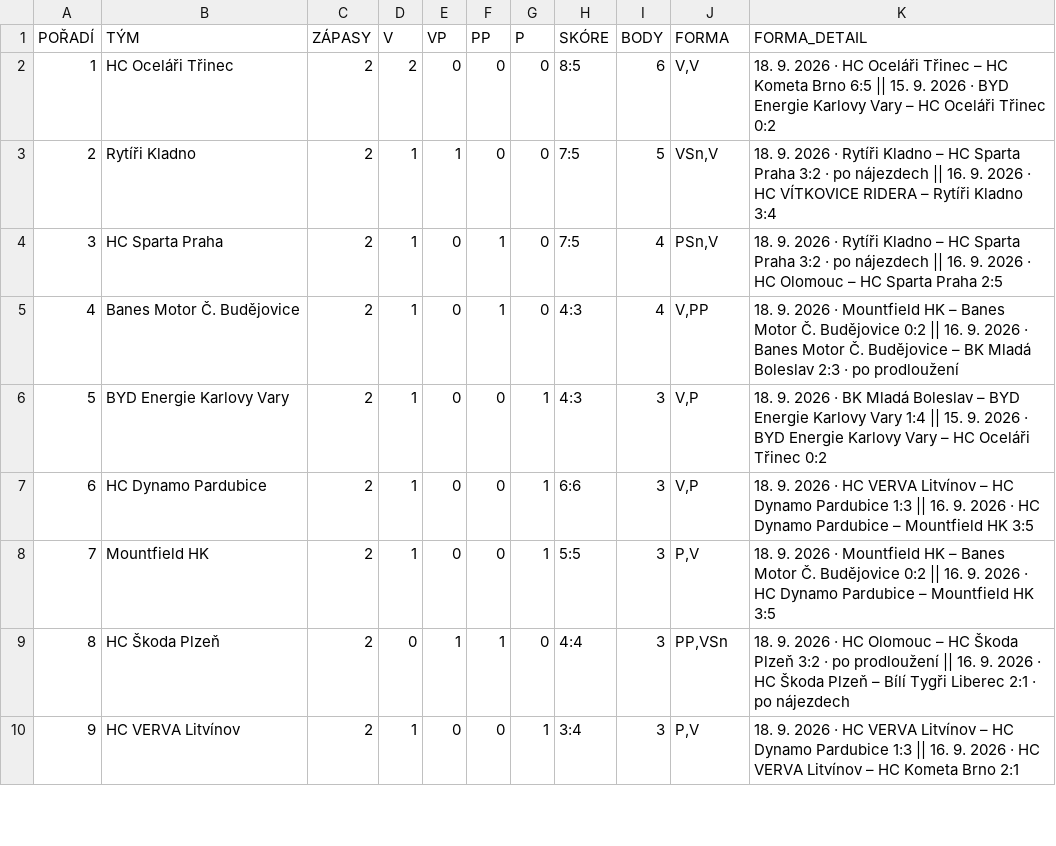
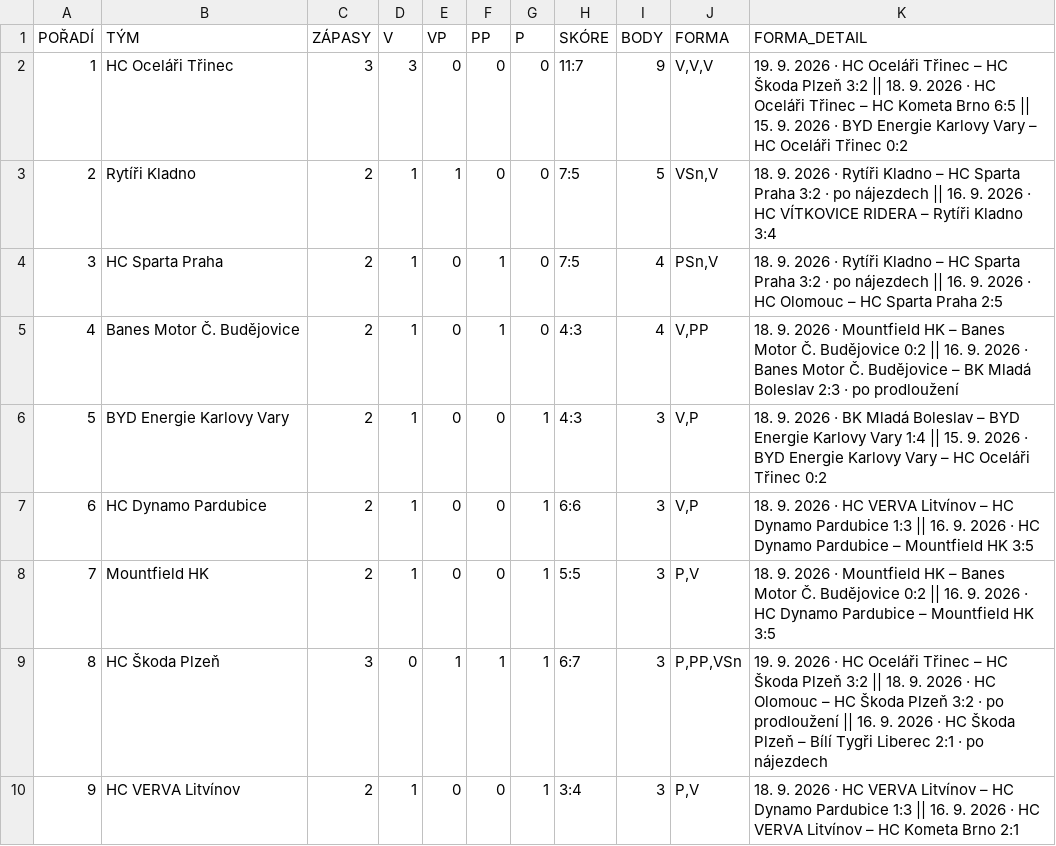
Before and after one commit to Adamos1511/ELH_IceStats, a CSV file: TabulkaELH.csv, drawn as a sheet; only a part is shown.

```diff
--- a/TabulkaELH.csv
+++ b/TabulkaELH.csv
@@ -1,3 +1,3 @@
 POŘADÍ;TÝM;ZÁPASY;V;VP;PP;P;SKÓRE;BODY;FORMA;FORMA_DETAIL
-1;HC Oceláři Třinec;2;2;0;0;0;8:5;6;V,V;18. 9. 2026 · HC Oceláři Třinec – HC Kometa Brno 6:5 || 15. 9. 2026 · BYD Energie Karlovy Vary – HC Oceláři Třinec 0:2
+1;HC Oceláři Třinec;3;3;0;0;0;11:7;9;V,V,V;19. 9. 2026 · HC Oceláři Třinec – HC Škoda Plzeň 3:2 || 18. 9. 2026 · HC Oceláři Třinec – HC Kometa Brno 6:5 || 15. 9. 2026 · BYD Energie Karlovy Vary – HC Oceláři Třinec 0:2
 2;Rytíři Kladno;2;1;1;0;0;7:5;5;VSn,V;18. 9. 2026 · Rytíři Kladno – HC Sparta Praha 3:2 · po nájezdech || 16. 9. 2026 · HC VÍTKOVICE RIDERA – Rytíři Kladno 3:4
@@ -8,3 +8,3 @@
 7;Mountfield HK;2;1;0;0;1;5:5;3;P,V;18. 9. 2026 · Mountfield HK – Banes Motor Č. Budějovice 0:2 || 16. 9. 2026 · HC Dynamo Pardubice – Mountfield HK 3:5
-8;HC Škoda Plzeň;2;0;1;1;0;4:4;3;PP,VSn;18. 9. 2026 · HC Olomouc – HC Škoda Plzeň 3:2 · po prodloužení || 16. 9. 2026 · HC Škoda Plzeň – Bílí Tygři Liberec 2:1 · po nájezdech
+8;HC Škoda Plzeň;3;0;1;1;1;6:7;3;P,PP,VSn;19. 9. 2026 · HC Oceláři Třinec – HC Škoda Plzeň 3:2 || 18. 9. 2026 · HC Olomouc – HC Škoda Plzeň 3:2 · po prodloužení || 16. 9. 2026 · HC Škoda Plzeň – Bílí Tygři Liberec 2:1 · po nájezdech
 9;HC VERVA Litvínov;2;1;0;0;1;3:4;3;P,V;18. 9. 2026 · HC VERVA Litvínov – HC Dynamo Pardubice 1:3 || 16. 9. 2026 · HC VERVA Litvínov – HC Kometa Brno 2:1
```
Also changed, not shown: brankari_detail.csv, hraci_detail.csv.
